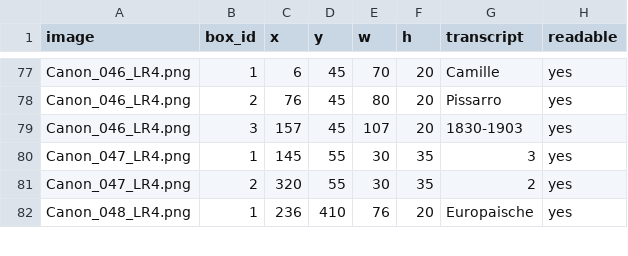
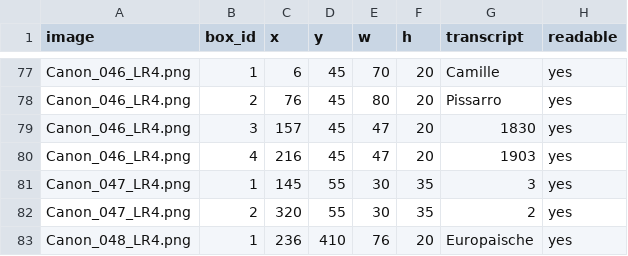
Before and after one commit to lemon4life/SC203, a CSV file: data/text_boxes_realsr_m2.csv, drawn as a sheet; only a part is shown, gaps mark what is left out.

Commit message:
fix: modified labeled text boxes

```diff
--- a/data/text_boxes_realsr_m2.csv
+++ b/data/text_boxes_realsr_m2.csv
@@ -78,3 +78,4 @@ Canon_046_LR4.png,1,6,45,70,20,Camille,yes
 Canon_046_LR4.png,2,76,45,80,20,Pissarro,yes
-Canon_046_LR4.png,3,157,45,107,20,1830-1903,yes
+Canon_046_LR4.png,3,157,45,47,20,1830,yes
+Canon_046_LR4.png,4,216,45,47,20,1903,yes
 Canon_047_LR4.png,1,145,55,30,35,3,yes
```
